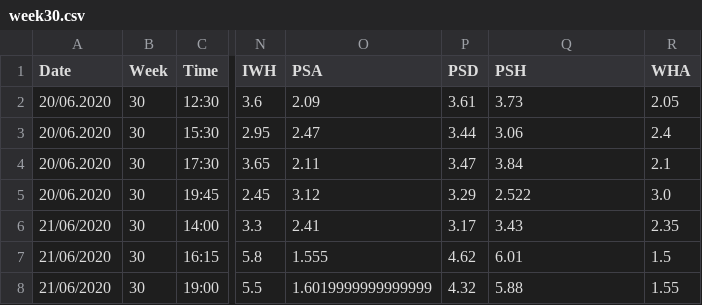
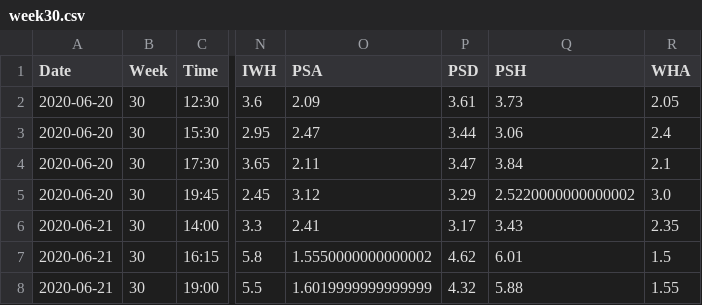
Before and after one commit to benjaminjellis/APPLE, a CSV file: data/backtesting/week30.csv, drawn as a sheet; only a part is shown, gaps mark what is left out; the diff names each change by its address in the sheet, - before the commit and + after, or states it on an @@ line.

```diff
--- a/data/backtesting/week30.csv
+++ b/data/backtesting/week30.csv
-A2:A5 (Date): 20/06.2020
+A2:A5 (Date): 2020-06-20
-Q5 (PSH): 2.522
+Q5 (PSH): 2.5220000000000002
-A6:A8 (Date): 21/06/2020
+A6:A8 (Date): 2020-06-21
-O7 (PSA): 1.555
+O7 (PSA): 1.5550000000000002
```
Also changed, not shown: predictions/week32/week32up.csv, saved_models/model_log.csv, 16 other files.
